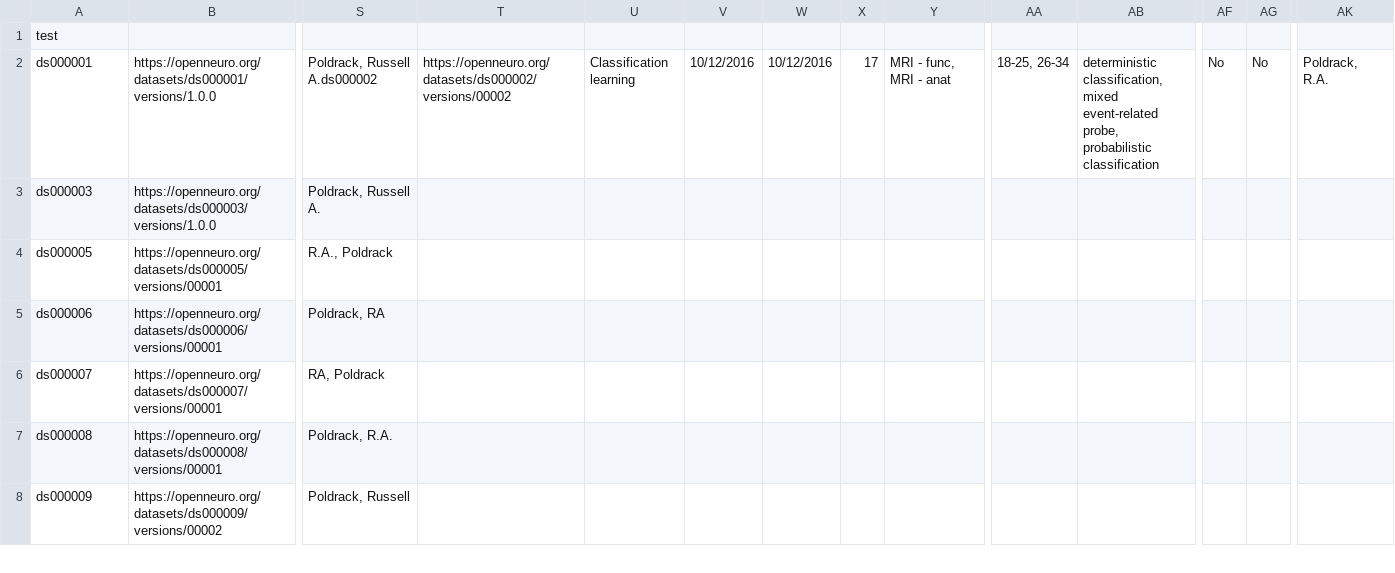
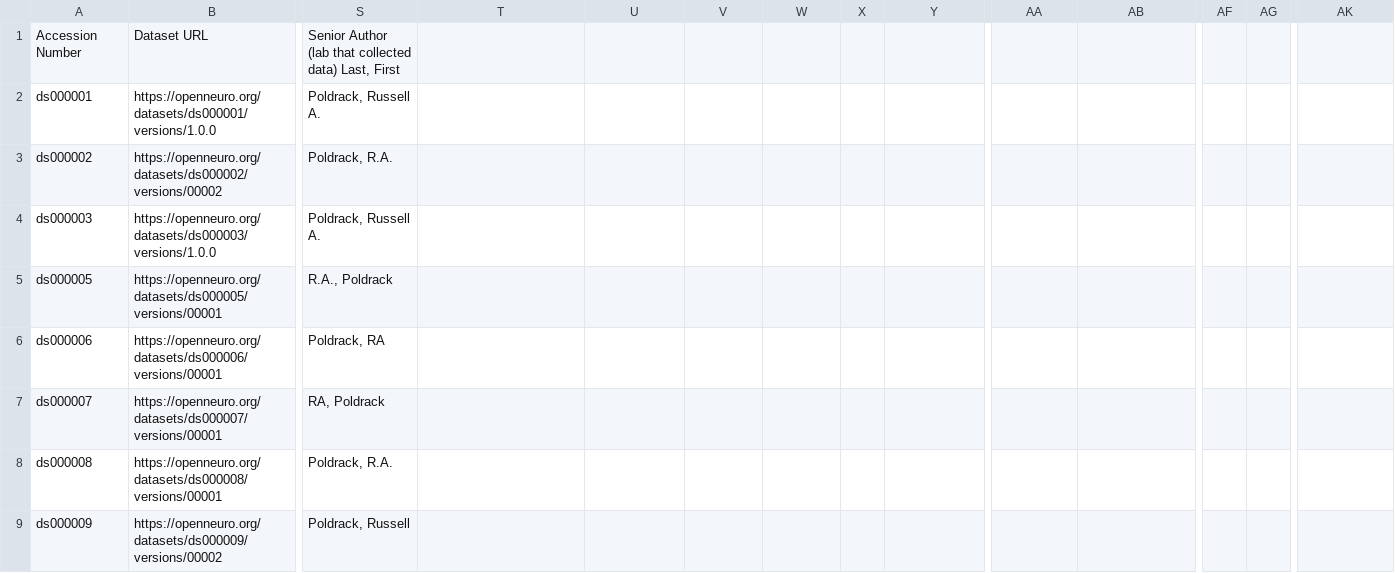
Before and after one commit to jbwexler/openneuro_metadata, a CSV file: metadata.csv, drawn as a sheet; only a part is shown, gaps mark what is left out; removed rows and columns are numbered as before the commit, all else as after; rows hold the shown columns only; the diff names each change by its address in the sheet, - before the commit and + after, or states it on an @@ line.

Commit message:
Automatic update via github workflow

```diff
--- a/metadata.csv
+++ b/metadata.csv
-row 1: test
+row 1: Accession Number | Dataset URL | Senior Author (lab that collected data) Last, First
-S2: Poldrack, Russell A.ds000002
+S2: Poldrack, Russell A.
-T2: https://openneuro.org/datasets/ds000002/versions/00002
+T2: (empty)
-U2: Classification learning
+U2: (empty)
-V2: 10/12/2016
+V2: (empty)
-W2: 10/12/2016
+W2: (empty)
-X2: 17
+X2: (empty)
-Y2: MRI - func, MRI - anat
+Y2: (empty)
-AA2: 18-25, 26-34
+AA2: (empty)
-AB2: deterministic classification, mixed event-related probe, probabilistic classification
+AB2: (empty)
-AF2: No
+AF2: (empty)
-AG2: No
+AG2: (empty)
-AK2: Poldrack, R.A.
+AK2: (empty)
+row 3: ds000002 | https://openneuro.org/datasets/ds000002/versions/00002 | Poldrack, R.A.
```
